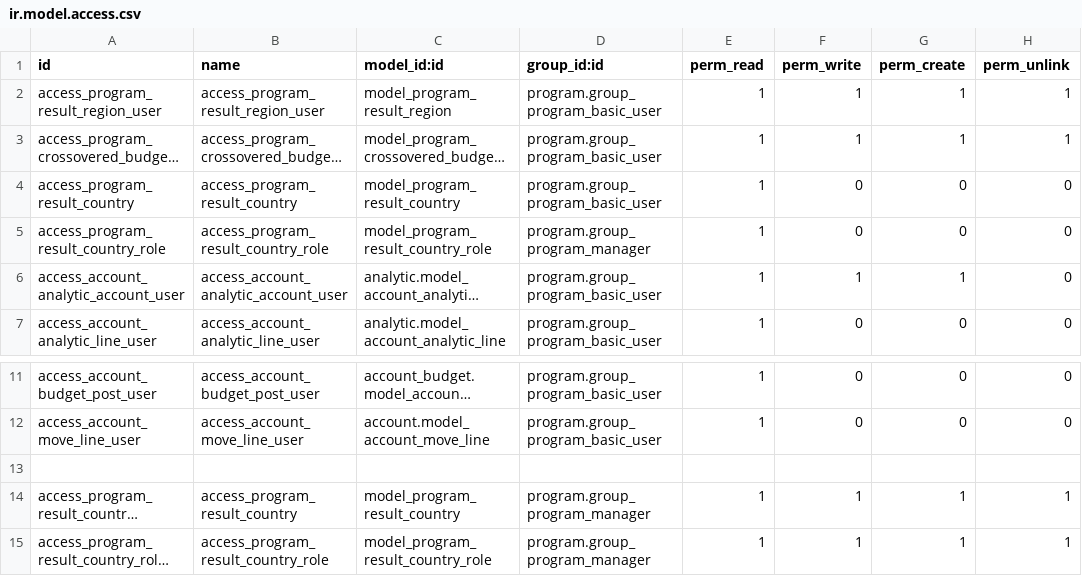
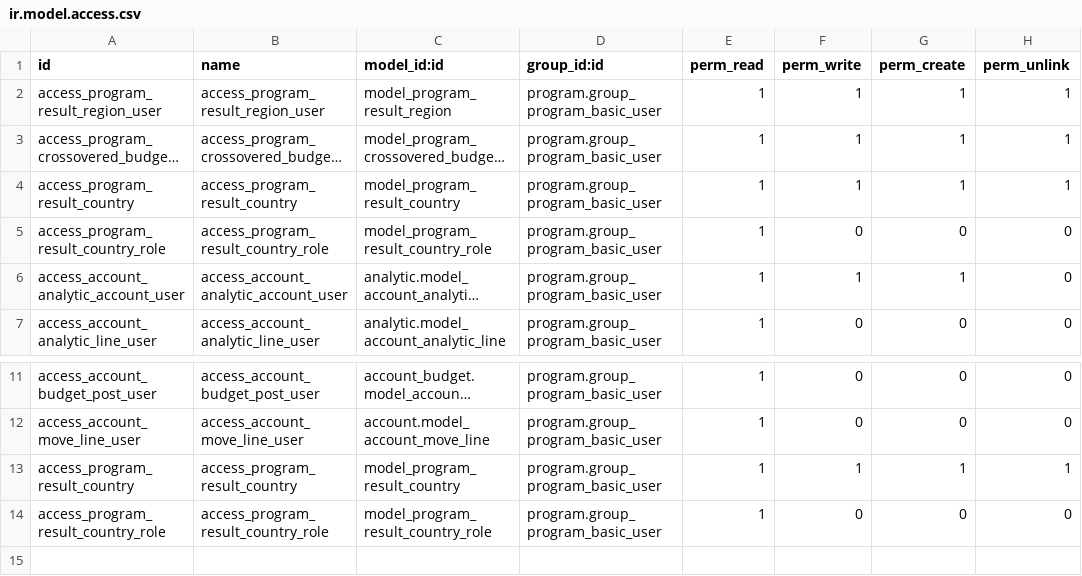
Before and after one commit to OCA/program, a CSV file: program_budget/security/ir.model.access.csv, drawn as a sheet; only a part is shown, gaps mark what is left out; the shorter side is filled out with more unchanged rows; long unchanged cells end in …; the diff names each change by its address in the sheet, - before the commit and + after, or states it on an @@ line.

Commit message:
Fix program country result security

```diff
--- a/program_budget/security/ir.model.access.csv
+++ b/program_budget/security/ir.model.access.csv
-F4 (perm_write): 0
+F4 (perm_write): 1
-G4 (perm_create): 0
+G4 (perm_create): 1
-H4 (perm_unlink): 0
+H4 (perm_unlink): 1
-D5 (group_id:id): program.group_program_manager
+D5 (group_id:id): program.group_program_basic_user
+row 13: access_program_result_country | access_program_result_country | model_program_result_country | program.group_program_basic_user | 1 | 1 | 1 | 1
+row 14: access_program_result_country_role | access_program_result_country_role | model_program_result_country_role | program.group_program_basic_user | 1 | 0 | 0 | 0
```
